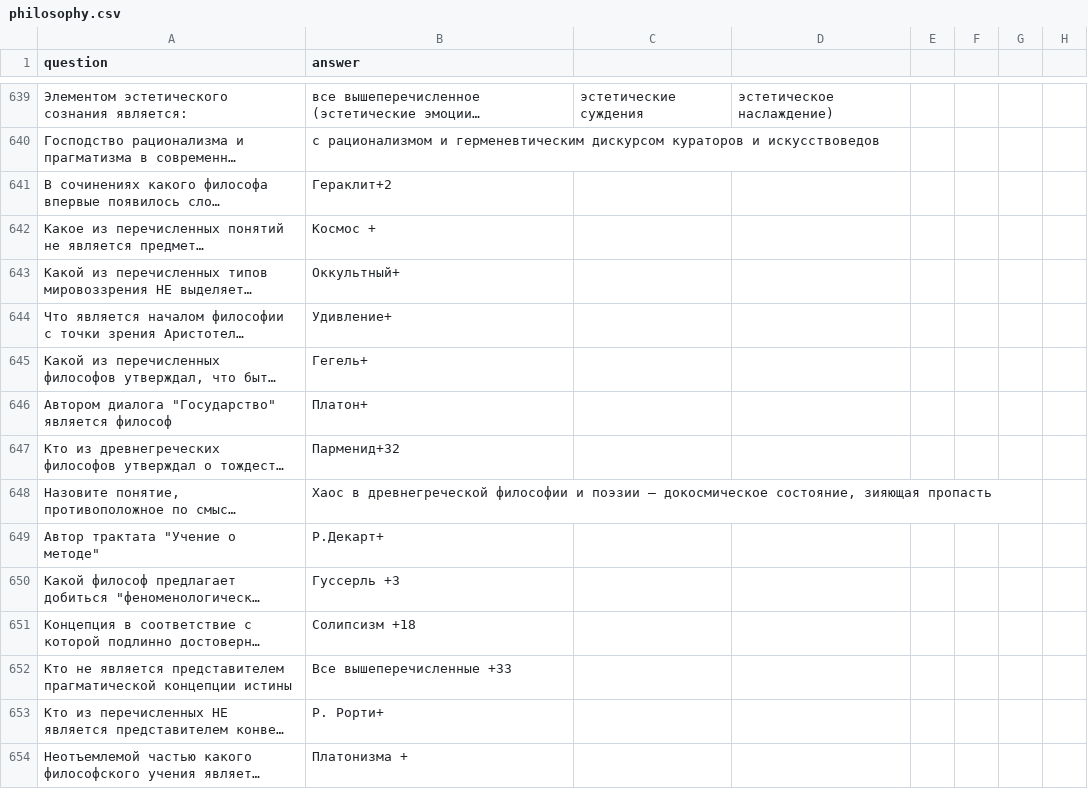
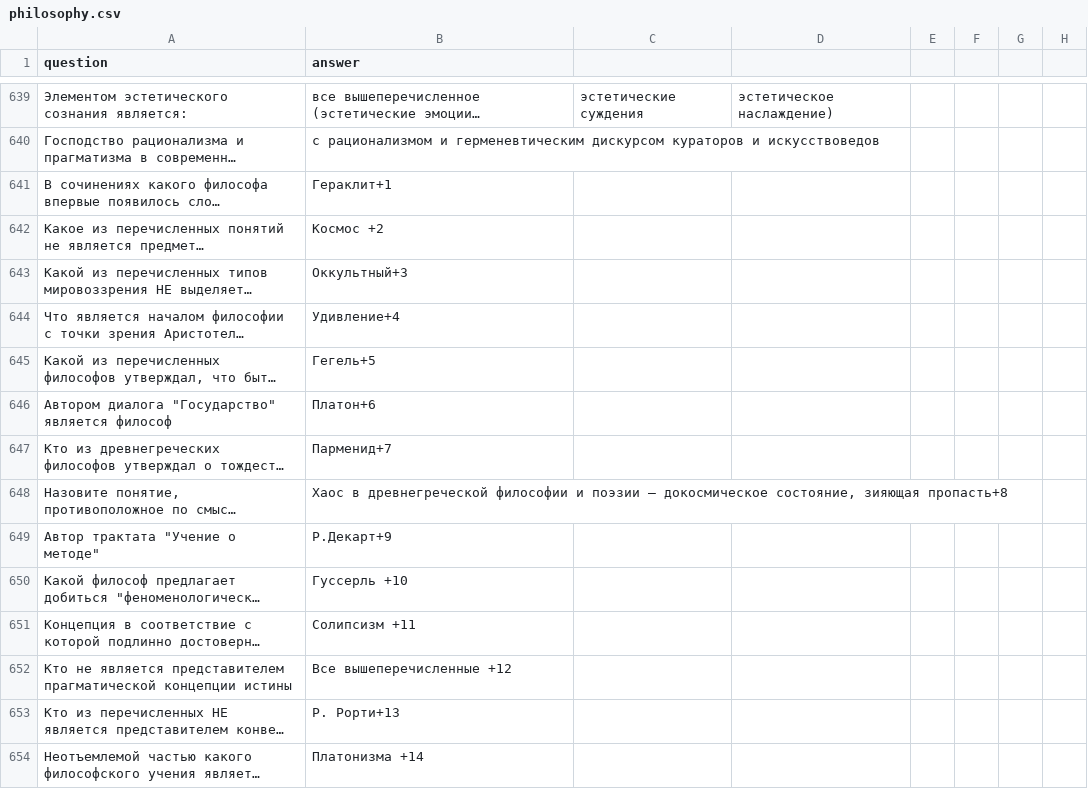
Before and after one commit to tamarinvs19/screen-reader-bot, a CSV file: data/philosophy.csv, drawn as a sheet; only a part is shown, gaps mark what is left out; long unchanged cells end in …; the diff covers the shown part only; the diff names each change by its address in the sheet, - before the commit and + after, or states it on an @@ line.

```diff
--- a/data/philosophy.csv
+++ b/data/philosophy.csv
-B641 (answer): Гераклит+2
+B641 (answer): Гераклит+1
-B642 (answer): Космос +
+B642 (answer): Космос +2
-B643 (answer): Оккультный+
+B643 (answer): Оккультный+3
-B644 (answer): Удивление+
+B644 (answer): Удивление+4
-B645 (answer): Гегель+
+B645 (answer): Гегель+5
-B646 (answer): Платон+
+B646 (answer): Платон+6
-B647 (answer): Парменид+32
+B647 (answer): Парменид+7
-B648 (answer): …состояние, зияющая пропасть
+B648 (answer): …состояние, зияющая пропасть+8
-B649 (answer): Р.Декарт+
+B649 (answer): Р.Декарт+9
-B650 (answer): Гуссерль +3
+B650 (answer): Гуссерль +10
-B651 (answer): Солипсизм +18
+B651 (answer): Солипсизм +11
-B652 (answer): Все вышеперечисленные +33
+B652 (answer): Все вышеперечисленные +12
-B653 (answer): Р. Рорти+
+B653 (answer): Р. Рорти+13
-B654 (answer): Платонизма +
+B654 (answer): Платонизма +14
```
Also changed, not shown: 1 added row, 1 removed row and 94 edited cells elsewhere in this file, 6 other files.
